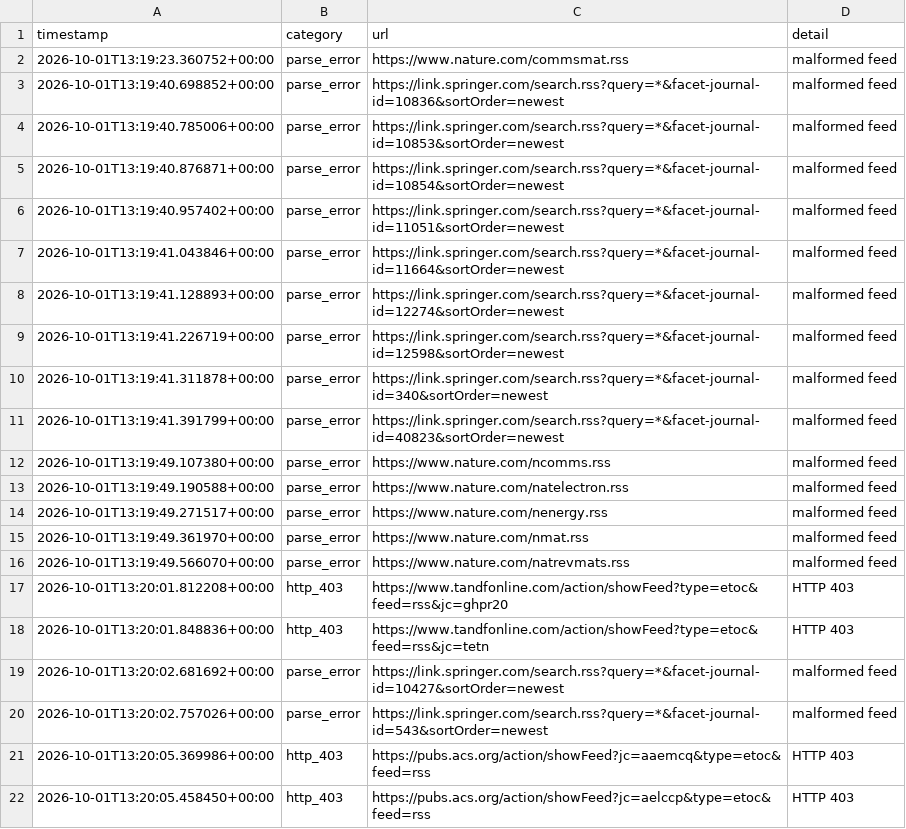
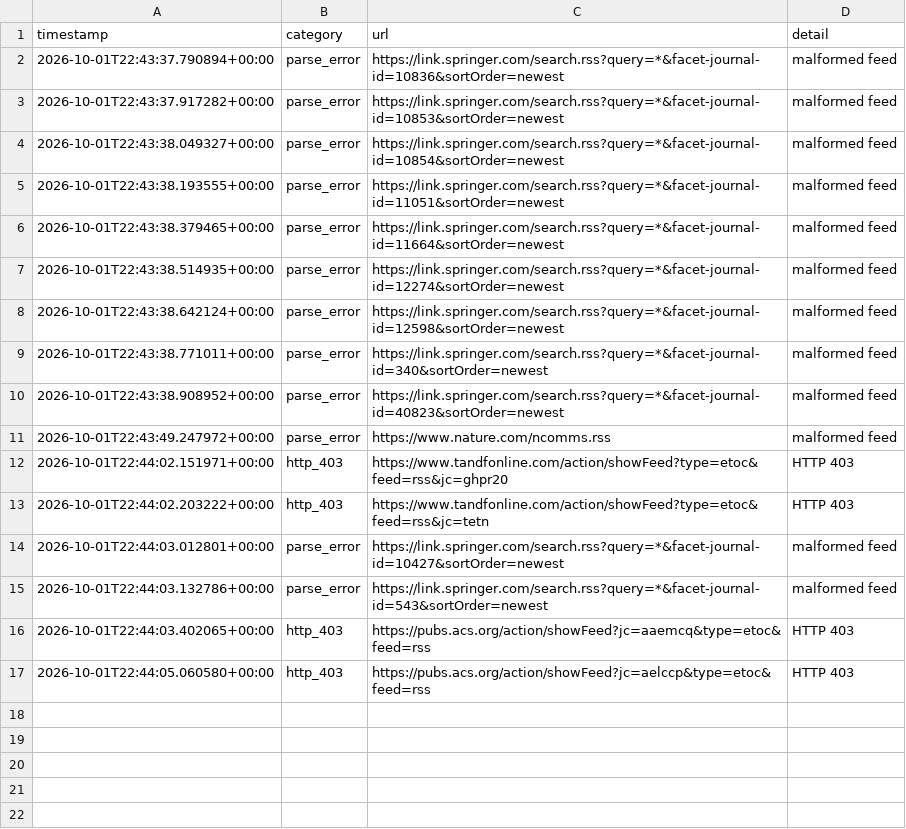
Before and after one commit to Llxyyds666/diamond-paper-feed, a TSV file: fetch_failures.tsv, drawn as a sheet.

```diff
--- a/fetch_failures.tsv
+++ b/fetch_failures.tsv
@@ -1,22 +1,17 @@
 timestamp	category	url	detail
-2026-10-01T13:19:23.360752+00:00	parse_error	https://www.nature.com/commsmat.rss	malformed feed
-2026-10-01T13:19:40.698852+00:00	parse_error	https://link.springer.com/search.rss?query=*&facet-journal-id=10836&sortOrder=newest	malformed feed
-2026-10-01T13:19:40.785006+00:00	parse_error	https://link.springer.com/search.rss?query=*&facet-journal-id=10853&sortOrder=newest	malformed feed
-2026-10-01T13:19:40.876871+00:00	parse_error	https://link.springer.com/search.rss?query=*&facet-journal-id=10854&sortOrder=newest	malformed feed
-2026-10-01T13:19:40.957402+00:00	parse_error	https://link.springer.com/search.rss?query=*&facet-journal-id=11051&sortOrder=newest	malformed feed
-2026-10-01T13:19:41.043846+00:00	parse_error	https://link.springer.com/search.rss?query=*&facet-journal-id=11664&sortOrder=newest	malformed feed
-2026-10-01T13:19:41.128893+00:00	parse_error	https://link.springer.com/search.rss?query=*&facet-journal-id=12274&sortOrder=newest	malformed feed
-2026-10-01T13:19:41.226719+00:00	parse_error	https://link.springer.com/search.rss?query=*&facet-journal-id=12598&sortOrder=newest	malformed feed
-2026-10-01T13:19:41.311878+00:00	parse_error	https://link.springer.com/search.rss?query=*&facet-journal-id=340&sortOrder=newest	malformed feed
-2026-10-01T13:19:41.391799+00:00	parse_error	https://link.springer.com/search.rss?query=*&facet-journal-id=40823&sortOrder=newest	malformed feed
-2026-10-01T13:19:49.107380+00:00	parse_error	https://www.nature.com/ncomms.rss	malformed feed
-2026-10-01T13:19:49.190588+00:00	parse_error	https://www.nature.com/natelectron.rss	malformed feed
-2026-10-01T13:19:49.271517+00:00	parse_error	https://www.nature.com/nenergy.rss	malformed feed
-2026-10-01T13:19:49.361970+00:00	parse_error	https://www.nature.com/nmat.rss	malformed feed
-2026-10-01T13:19:49.566070+00:00	parse_error	https://www.nature.com/natrevmats.rss	malformed feed
-2026-10-01T13:20:01.812208+00:00	http_403	https://www.tandfonline.com/action/showFeed?type=etoc&feed=rss&jc=ghpr20	HTTP 403
-2026-10-01T13:20:01.848836+00:00	http_403	https://www.tandfonline.com/action/showFeed?type=etoc&feed=rss&jc=tetn	HTTP 403
-2026-10-01T13:20:02.681692+00:00	parse_error	https://link.springer.com/search.rss?query=*&facet-journal-id=10427&sortOrder=newest	malformed feed
-2026-10-01T13:20:02.757026+00:00	parse_error	https://link.springer.com/search.rss?query=*&facet-journal-id=543&sortOrder=newest	malformed feed
-2026-10-01T13:20:05.369986+00:00	http_403	https://pubs.acs.org/action/showFeed?jc=aaemcq&type=etoc&feed=rss	HTTP 403
-2026-10-01T13:20:05.458450+00:00	http_403	https://pubs.acs.org/action/showFeed?jc=aelccp&type=etoc&feed=rss	HTTP 403
+2026-10-01T22:43:37.790894+00:00	parse_error	https://link.springer.com/search.rss?query=*&facet-journal-id=10836&sortOrder=newest	malformed feed
+2026-10-01T22:43:37.917282+00:00	parse_error	https://link.springer.com/search.rss?query=*&facet-journal-id=10853&sortOrder=newest	malformed feed
+2026-10-01T22:43:38.049327+00:00	parse_error	https://link.springer.com/search.rss?query=*&facet-journal-id=10854&sortOrder=newest	malformed feed
+2026-10-01T22:43:38.193555+00:00	parse_error	https://link.springer.com/search.rss?query=*&facet-journal-id=11051&sortOrder=newest	malformed feed
+2026-10-01T22:43:38.379465+00:00	parse_error	https://link.springer.com/search.rss?query=*&facet-journal-id=11664&sortOrder=newest	malformed feed
+2026-10-01T22:43:38.514935+00:00	parse_error	https://link.springer.com/search.rss?query=*&facet-journal-id=12274&sortOrder=newest	malformed feed
+2026-10-01T22:43:38.642124+00:00	parse_error	https://link.springer.com/search.rss?query=*&facet-journal-id=12598&sortOrder=newest	malformed feed
+2026-10-01T22:43:38.771011+00:00	parse_error	https://link.springer.com/search.rss?query=*&facet-journal-id=340&sortOrder=newest	malformed feed
+2026-10-01T22:43:38.908952+00:00	parse_error	https://link.springer.com/search.rss?query=*&facet-journal-id=40823&sortOrder=newest	malformed feed
+2026-10-01T22:43:49.247972+00:00	parse_error	https://www.nature.com/ncomms.rss	malformed feed
+2026-10-01T22:44:02.151971+00:00	http_403	https://www.tandfonline.com/action/showFeed?type=etoc&feed=rss&jc=ghpr20	HTTP 403
+2026-10-01T22:44:02.203222+00:00	http_403	https://www.tandfonline.com/action/showFeed?type=etoc&feed=rss&jc=tetn	HTTP 403
+2026-10-01T22:44:03.012801+00:00	parse_error	https://link.springer.com/search.rss?query=*&facet-journal-id=10427&sortOrder=newest	malformed feed
+2026-10-01T22:44:03.132786+00:00	parse_error	https://link.springer.com/search.rss?query=*&facet-journal-id=543&sortOrder=newest	malformed feed
+2026-10-01T22:44:03.402065+00:00	http_403	https://pubs.acs.org/action/showFeed?jc=aaemcq&type=etoc&feed=rss	HTTP 403
+2026-10-01T22:44:05.060580+00:00	http_403	https://pubs.acs.org/action/showFeed?jc=aelccp&type=etoc&feed=rss	HTTP 403
```
Also changed, not shown: 2 other files.
